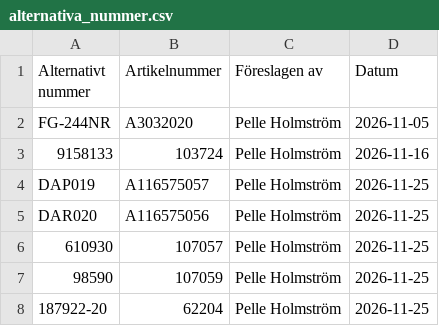
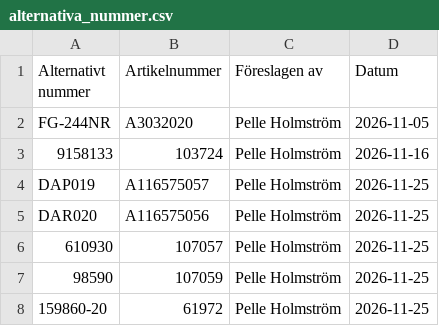
Before and after one commit to sterilen/sterilen.github.io, a CSV file: alternativa_nummer.csv, drawn as a sheet.

Commit message:
Alternativt nummer 159860-20 -> 61972

```diff
--- a/alternativa_nummer.csv
+++ b/alternativa_nummer.csv
@@ -7,2 +7,2 @@ DAR020;A116575056;Pelle Holmström;2026-11-25
 98590;107059;Pelle Holmström;2026-11-25
-187922-20;62204;Pelle Holmström;2026-11-25
+159860-20;61972;Pelle Holmström;2026-11-25
```
